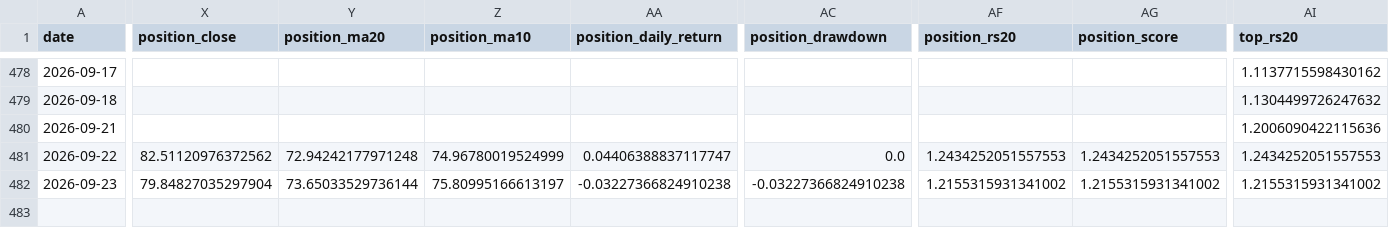
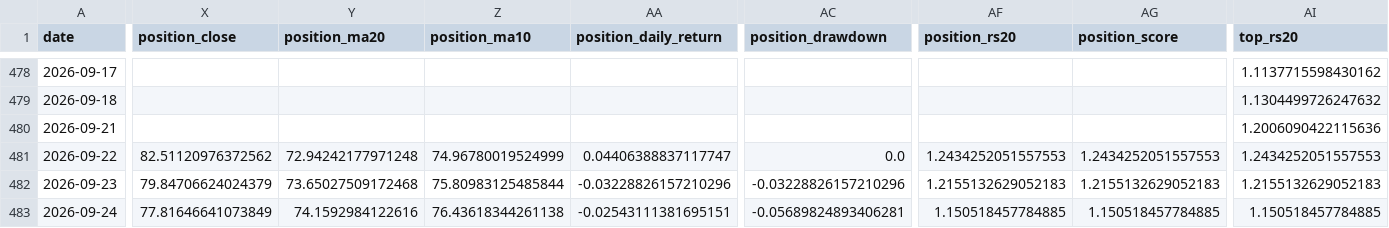
Before and after one commit to caowenli2022/sector-momentum-strategy-site, a CSV file: reports/professional/signal_daily.csv, drawn as a sheet; only a part is shown, gaps mark what is left out; rows hold the shown columns only; the diff covers the shown part only; the diff names each change by its address in the sheet, - before the commit and + after, or states it on an @@ line.

Commit message:
Refresh all professional v10 sections for Sep 24

```diff
--- a/reports/professional/signal_daily.csv
+++ b/reports/professional/signal_daily.csv
-X482 (position_close): 79.84827035297904
+X482 (position_close): 79.84706624024379
-Y482 (position_ma20): 73.65033529736144
+Y482 (position_ma20): 73.65027509172468
-Z482 (position_ma10): 75.80995166613197
+Z482 (position_ma10): 75.80983125485844
-AA482 (position_daily_return): -0.03227366824910238
+AA482 (position_daily_return): -0.03228826157210296
-AC482 (position_drawdown): -0.03227366824910238
+AC482 (position_drawdown): -0.03228826157210296
-AF482 (position_rs20): 1.2155315931341002
+AF482 (position_rs20): 1.2155132629052183
-AG482 (position_score): 1.2155315931341002
+AG482 (position_score): 1.2155132629052183
-AI482 (top_rs20): 1.2155315931341002
+AI482 (top_rs20): 1.2155132629052183
+row 483: 2026-09-24 | 77.81646641073849 | 74.1592984122616 | 76.43618344261138 | -0.02543111381695151 | -0.05689824893406281 | 1.150518457784885 | 1.150518457784885 | 1.150518457784885
```
Also changed, not shown: 2 edited cells elsewhere in this file, reports/professional/professional_daily_holdings.csv, reports/professional/sector_ranking.csv, 5 other files.
